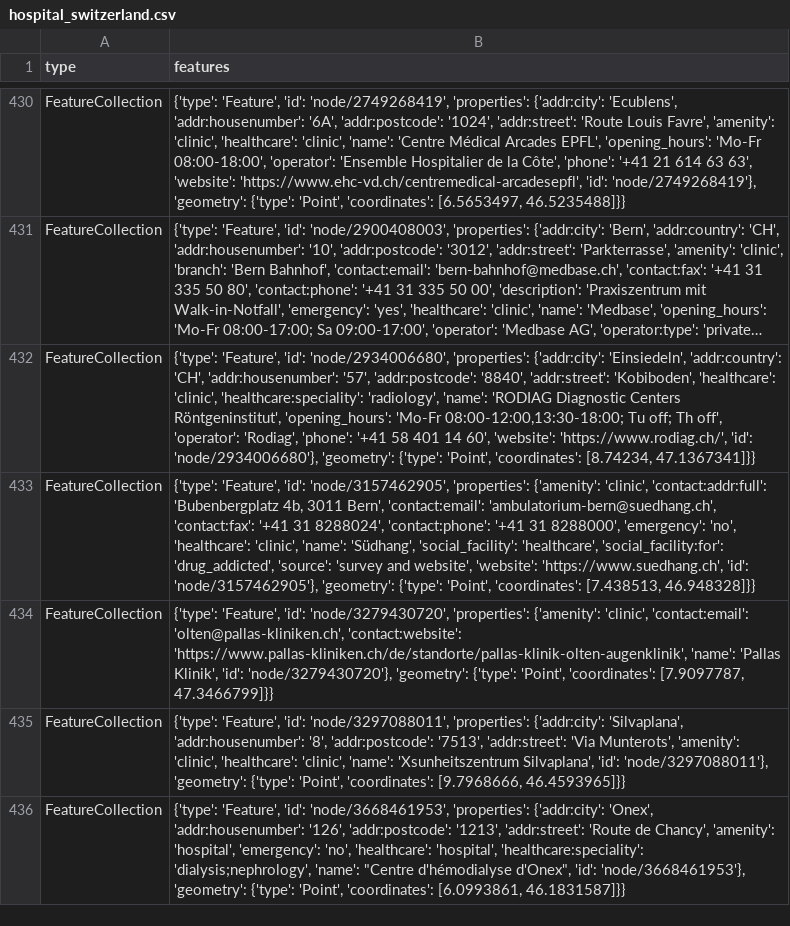
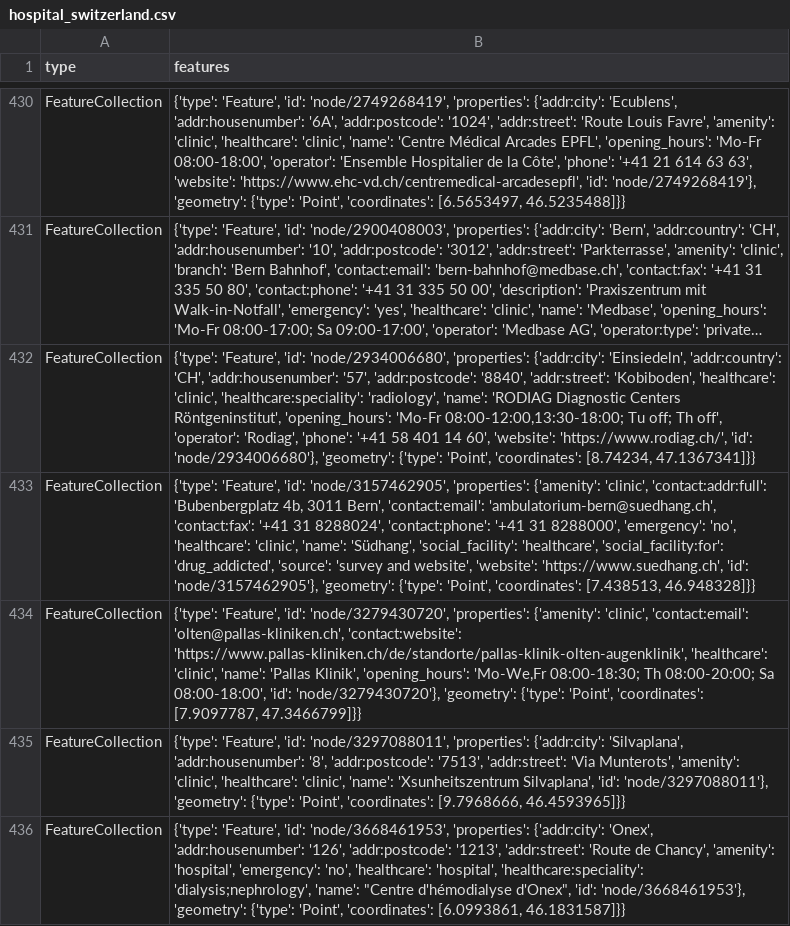
Before and after one commit to OpenBracketsCH/rescue-data, a CSV file: data/csv/facilities/hospital/hospital_switzerland.csv, drawn as a sheet; only a part is shown, gaps mark what is left out; long unchanged cells end in ….

```diff
--- a/data/csv/facilities/hospital/hospital_switzerland.csv
+++ b/data/csv/facilities/hospital/hospital_switzerland.csv
@@ -433,3 +433,3 @@ FeatureCollection,"{'type': 'Feature', 'id': 'node/2934006680', 'properties': {'
 FeatureCollection,"{'type': 'Feature', 'id': 'node/3157462905', 'properties': {'amenity': 'clinic', 'contact:addr:full': 'Bubenbergplatz 4b, 3011 Bern', 'contact:email': 'ambulatorium-bern@suedhang.ch', 'contact:fax': '+41 31 8288024', 'contact:phone': '+41 31 8288000', 'emergency': 'no', 'healthcare': 'clinic', 'name': 'Südhang', 'social_facility': 'healthcare', 'social_facility:for': 'drug_addicted', 'source': 'survey and website', 'website': 'https://www.suedhang.ch', 'id': 'node/3157462905'}, 'geometry': {'type': 'Point', 'coordinates': [7.438513, 46.948328]}}"
-FeatureCollection,"{'type': 'Feature', 'id': 'node/3279430720', 'properties': {'amenity': 'clinic', 'contact:email': 'olten@pallas-kliniken.ch', 'contact:website': 'https://www.pallas-kliniken.ch/de/standorte/pallas-klinik-olten-augenklinik', 'name': 'Pallas Klinik', 'id': 'node/3279430720'}, 'geometry': {'type': 'Point', 'coordinates': [7.9097787, 47.3466799]}}"
+FeatureCollection,"{'type': 'Feature', 'id': 'node/3279430720', 'properties': {'amenity': 'clinic', 'contact:email': 'olten@pallas-kliniken.ch', 'contact:website': 'https://www.pallas-kliniken.ch/de/standorte/pallas-klinik-olten-augenklinik', 'healthcare': 'clinic', 'name': 'Pallas Klinik', 'opening_hours': 'Mo-We,Fr 08:00-18:30; Th 08:00-20:00; Sa 08:00-18:00', 'id': 'node/3279430720'}, 'geometry': {'type': 'Point', 'coordinates': [7.9097787, 47.3466799]}}"
 FeatureCollection,"{'type': 'Feature', 'id': 'node/3297088011', 'properties': {'addr:city': 'Silvaplana', 'addr:housenumber': '8', 'addr:postcode': '7513', 'addr:street': 'Via Munterots', 'amenity': 'clinic', 'healthcare': 'clinic', 'name': 'Xsunheitszentrum Silvaplana', 'id': 'node/3297088011'}, 'geometry': {'type': 'Point', 'coordinates': [9.7968666, 46.4593965]}}"
```
Also changed, not shown: data/csv/highway/motorway/motorway_dispo_srz.csv, data/csv/pharmacy/pharmacy_dispo_srz.csv, 5 other files.
